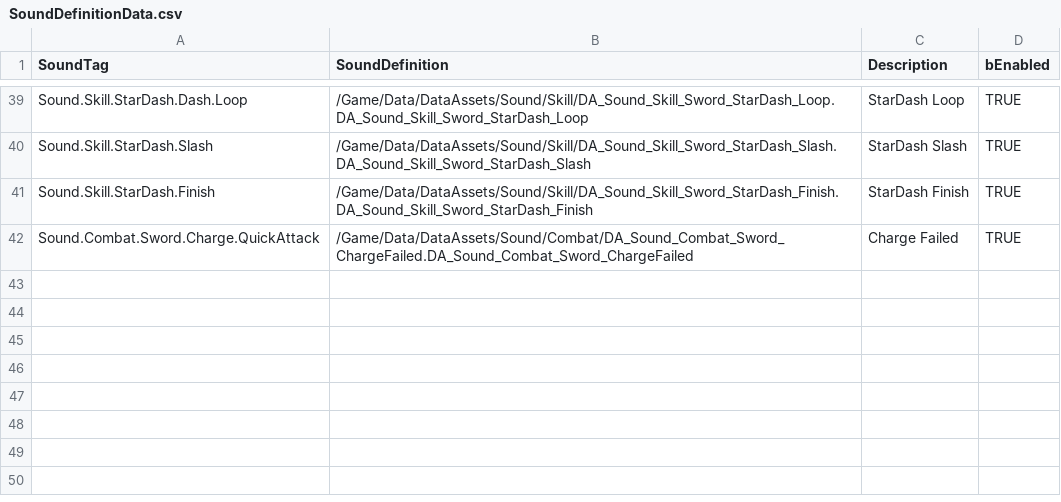
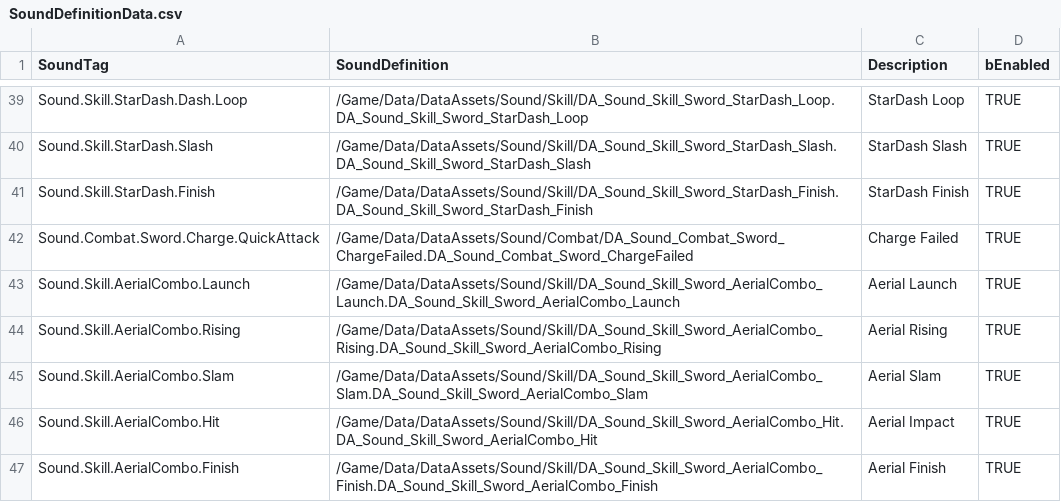
Before and after one commit to FeelJoony/KORAProject, a CSV file: Content/Data/CSV/SoundDefinitionData.csv, drawn as a sheet; only a part is shown, gaps mark what is left out; the diff names each change by its address in the sheet, - before the commit and + after, or states it on an @@ line.

Commit message:
AerialCombo DA 작성
1.AerialCombo SFX/VFX DA 작성
2.AerialCombo DA DT에 등록
3.AerialCombo CSV 파일 업데이트

```diff
--- a/Content/Data/CSV/SoundDefinitionData.csv
+++ b/Content/Data/CSV/SoundDefinitionData.csv
+row 43: Sound.Skill.AerialCombo.Launch | /Game/Data/DataAssets/Sound/Skill/DA_Sound_Skill_Sword_AerialCombo_Launch.DA_Sound_Skill_Sword_AerialCombo_Launch | Aerial Launch | TRUE
+row 44: Sound.Skill.AerialCombo.Rising | /Game/Data/DataAssets/Sound/Skill/DA_Sound_Skill_Sword_AerialCombo_Rising.DA_Sound_Skill_Sword_AerialCombo_Rising | Aerial Rising | TRUE
+row 45: Sound.Skill.AerialCombo.Slam | /Game/Data/DataAssets/Sound/Skill/DA_Sound_Skill_Sword_AerialCombo_Slam.DA_Sound_Skill_Sword_AerialCombo_Slam | Aerial Slam | TRUE
+row 46: Sound.Skill.AerialCombo.Hit | /Game/Data/DataAssets/Sound/Skill/DA_Sound_Skill_Sword_AerialCombo_Hit.DA_Sound_Skill_Sword_AerialCombo_Hit | Aerial Impact | TRUE
+row 47: Sound.Skill.AerialCombo.Finish | /Game/Data/DataAssets/Sound/Skill/DA_Sound_Skill_Sword_AerialCombo_Finish.DA_Sound_Skill_Sword_AerialCombo_Finish | Aerial Finish | TRUE
```
Also changed, not shown: Content/Data/CSV/EffectDefinitionData.csv, 10 other files.
